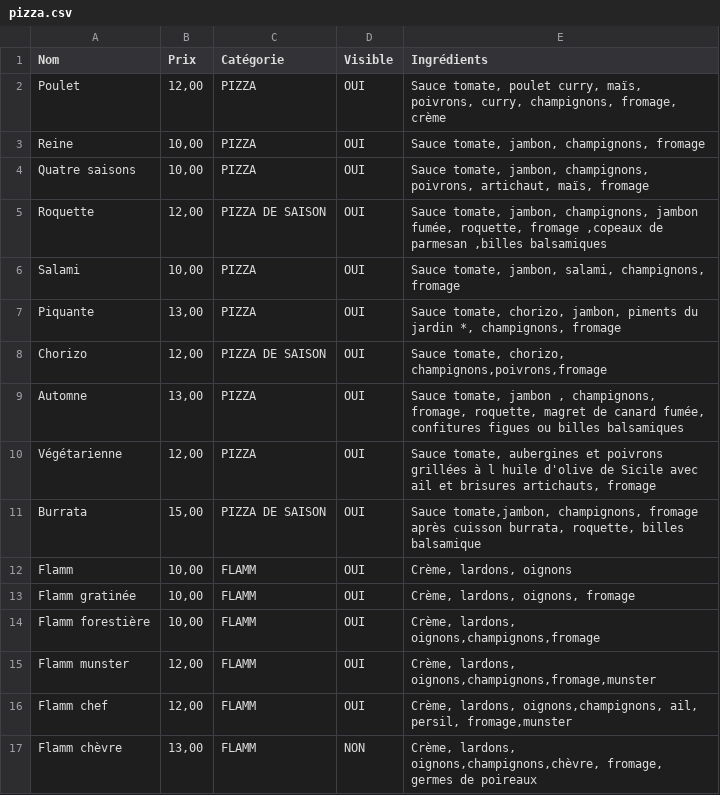
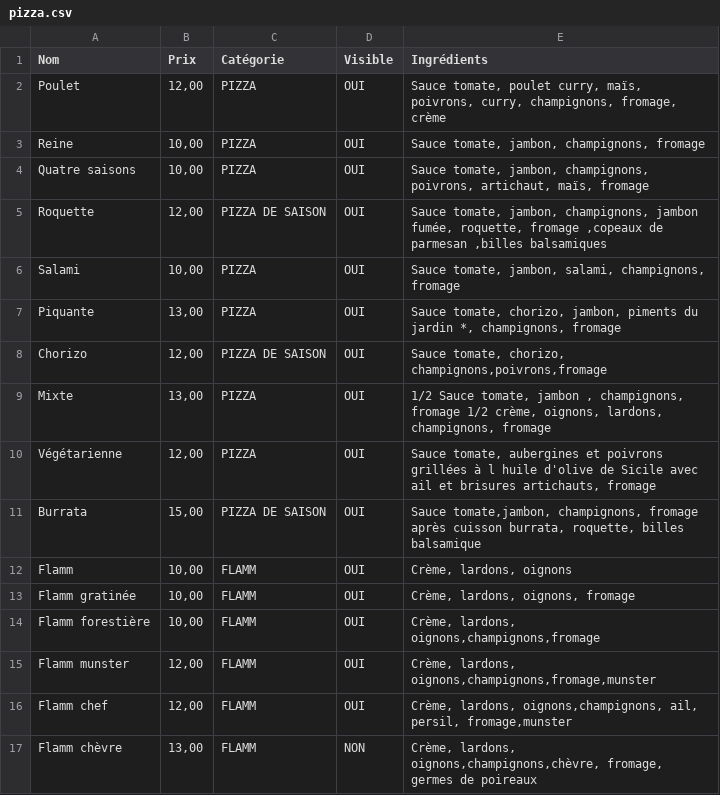
Before and after one commit to JH-KF/pizza-polak, a CSV file: client/src/content/pizza.csv, drawn as a sheet.

Commit message:
ci: Update content 📦

```diff
--- a/client/src/content/pizza.csv
+++ b/client/src/content/pizza.csv
@@ -8,3 +8,3 @@ Piquante ,"13,00",PIZZA,OUI,"Sauce tomate, chorizo, jambon, piments du jardin *,
 Chorizo ,"12,00",PIZZA DE SAISON,OUI,"Sauce tomate, chorizo, champignons,poivrons,fromage"
-Automne,"13,00",PIZZA,OUI,"Sauce tomate, jambon , champignons, fromage, roquette, magret de canard fumée, confitures figues ou billes balsamiques "
+Mixte,"13,00",PIZZA,OUI,"1/2 Sauce tomate, jambon , champignons, fromage 1/2 crème, oignons, lardons, champignons, fromage "
 Végétarienne ,"12,00",PIZZA,OUI,"Sauce tomate, aubergines et poivrons  grillées à l huile d'olive de Sicile avec ail et brisures artichauts, fromage"
```
Also changed, not shown: 1 other file.
